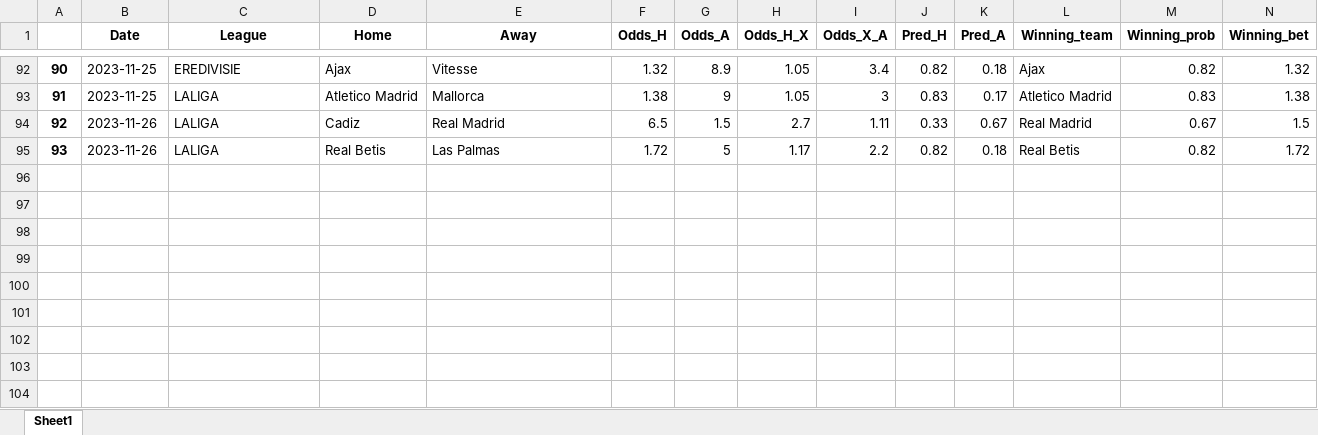
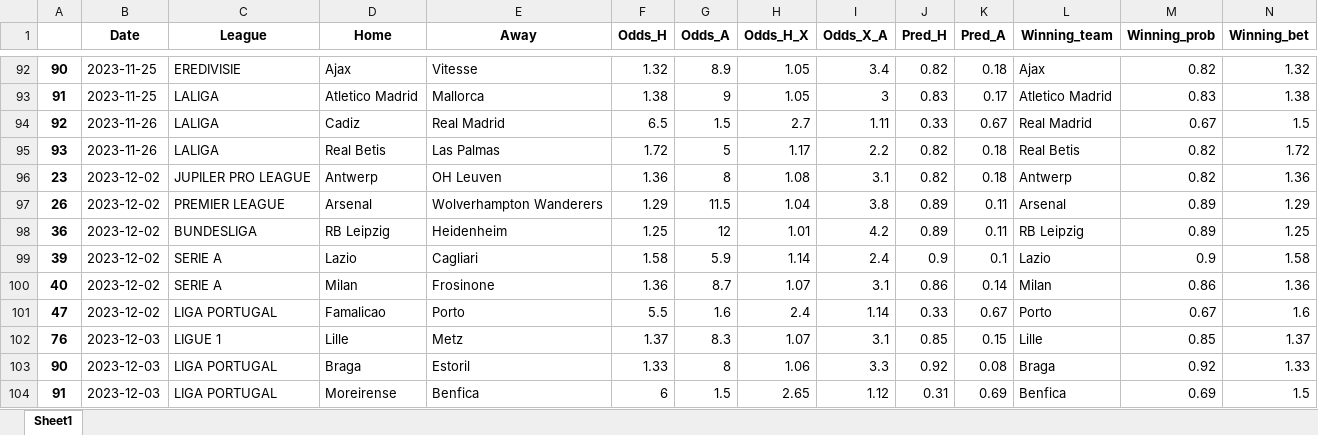
Before and after one commit to alanhassan/soccerprediction, an Excel workbook: tips_original.xlsx, sheet Sheet1, drawn as a sheet; only a part is shown, gaps mark what is left out; values as stored, in another font and other column widths than the file's, no borders; rows hold the shown columns only; the diff names each change by its address in the sheet, - before the commit and + after, or states it on an @@ line.

Commit message:
your commit message

```diff
--- a/tips_original.xlsx (sheet Sheet1)
+++ b/tips_original.xlsx (sheet Sheet1)
+row 96: 23 | 2023-12-02 | JUPILER PRO LEAGUE | Antwerp | OH Leuven | 1.36 | 8 | 1.08 | 3.1 | 0.82 | 0.18 | Antwerp | 0.82 | 1.36
+row 97: 26 | 2023-12-02 | PREMIER LEAGUE | Arsenal | Wolverhampton Wanderers | 1.29 | 11.5 | 1.04 | 3.8 | 0.89 | 0.11 | Arsenal | 0.89 | 1.29
+row 98: 36 | 2023-12-02 | BUNDESLIGA | RB Leipzig | Heidenheim | 1.25 | 12 | 1.01 | 4.2 | 0.89 | 0.11 | RB Leipzig | 0.89 | 1.25
+row 99: 39 | 2023-12-02 | SERIE A | Lazio | Cagliari | 1.58 | 5.9 | 1.14 | 2.4 | 0.9 | 0.1 | Lazio | 0.9 | 1.58
+row 100: 40 | 2023-12-02 | SERIE A | Milan | Frosinone | 1.36 | 8.7 | 1.07 | 3.1 | 0.86 | 0.14 | Milan | 0.86 | 1.36
+row 101: 47 | 2023-12-02 | LIGA PORTUGAL | Famalicao | Porto | 5.5 | 1.6 | 2.4 | 1.14 | 0.33 | 0.67 | Porto | 0.67 | 1.6
+row 102: 76 | 2023-12-03 | LIGUE 1 | Lille | Metz | 1.37 | 8.3 | 1.07 | 3.1 | 0.85 | 0.15 | Lille | 0.85 | 1.37
+row 103: 90 | 2023-12-03 | LIGA PORTUGAL | Braga | Estoril | 1.33 | 8 | 1.06 | 3.3 | 0.92 | 0.08 | Braga | 0.92 | 1.33
+row 104: 91 | 2023-12-03 | LIGA PORTUGAL | Moreirense | Benfica | 6 | 1.5 | 2.65 | 1.12 | 0.31 | 0.69 | Benfica | 0.69 | 1.5
```
